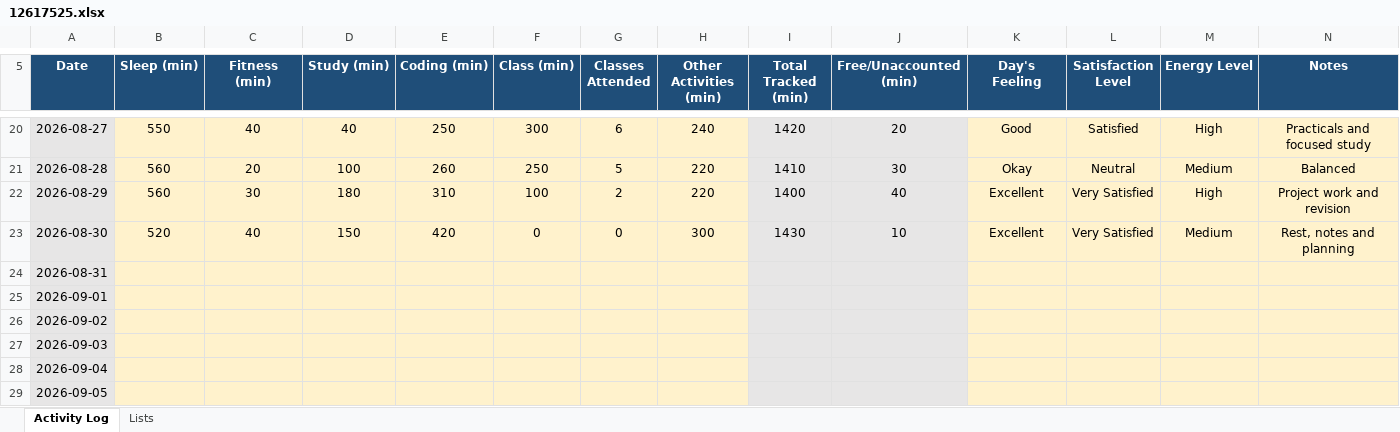
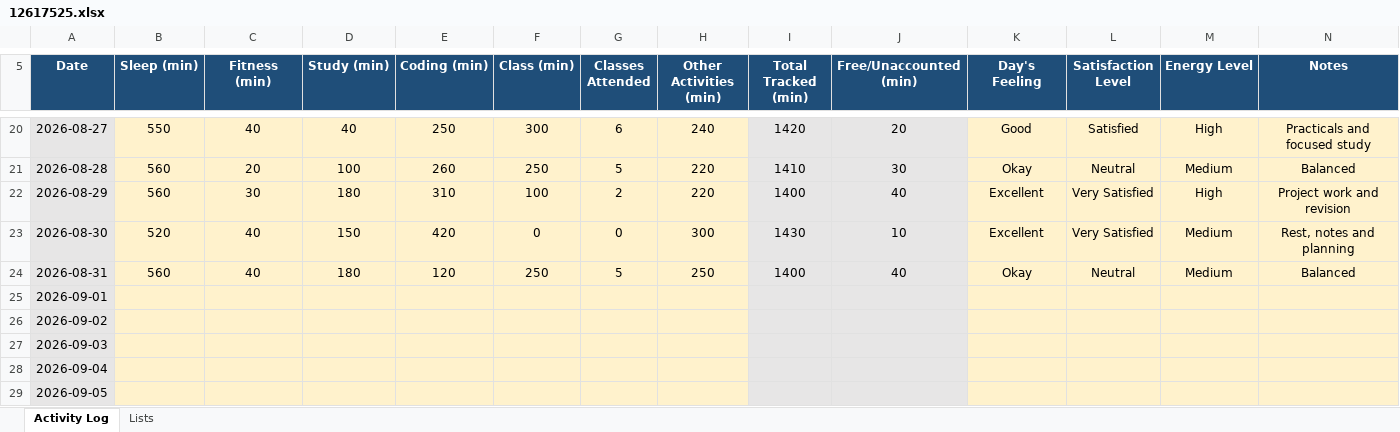
Before and after one commit to abhishekkv087-hub/CAP776, an Excel workbook: data/12617525.xlsx, sheet Activity Log, drawn as a sheet; only a part is shown, gaps mark what is left out; values as stored, in another font and other column widths than the file's, no borders; conditional formats not drawn; the diff names each change by its address in the sheet, - before the commit and + after, or states it on an @@ line.

Commit message:
Update Day 19 activity data

```diff
--- a/data/12617525.xlsx (sheet Activity Log)
+++ b/data/12617525.xlsx (sheet Activity Log)
-B24 (Sleep (min)): (empty)
+B24 (Sleep (min)): 560
-C24 (Fitness (min)): (empty)
+C24 (Fitness (min)): 40
-D24 (Study (min)): (empty)
+D24 (Study (min)): 180
-E24 (Coding (min)): (empty)
+E24 (Coding (min)): 120
-F24 (Class (min)): (empty)
+F24 (Class (min)): 250
-G24 (Classes Attended): (empty)
+G24 (Classes Attended): 5
-H24 (Other Activities (min)): (empty)
+H24 (Other Activities (min)): 250
-I24 (Total Tracked (min)): (empty)
+I24 (Total Tracked (min)): 1400
-J24 (Free/Unaccounted (min)): (empty)
+J24 (Free/Unaccounted (min)): 40
-K24 (Day's Feeling): (empty)
+K24 (Day's Feeling): Okay
-L24 (Satisfaction Level): (empty)
+L24 (Satisfaction Level): Neutral
-M24 (Energy Level): (empty)
+M24 (Energy Level): Medium
-N24 (Notes): (empty)
+N24 (Notes): Balanced
```
